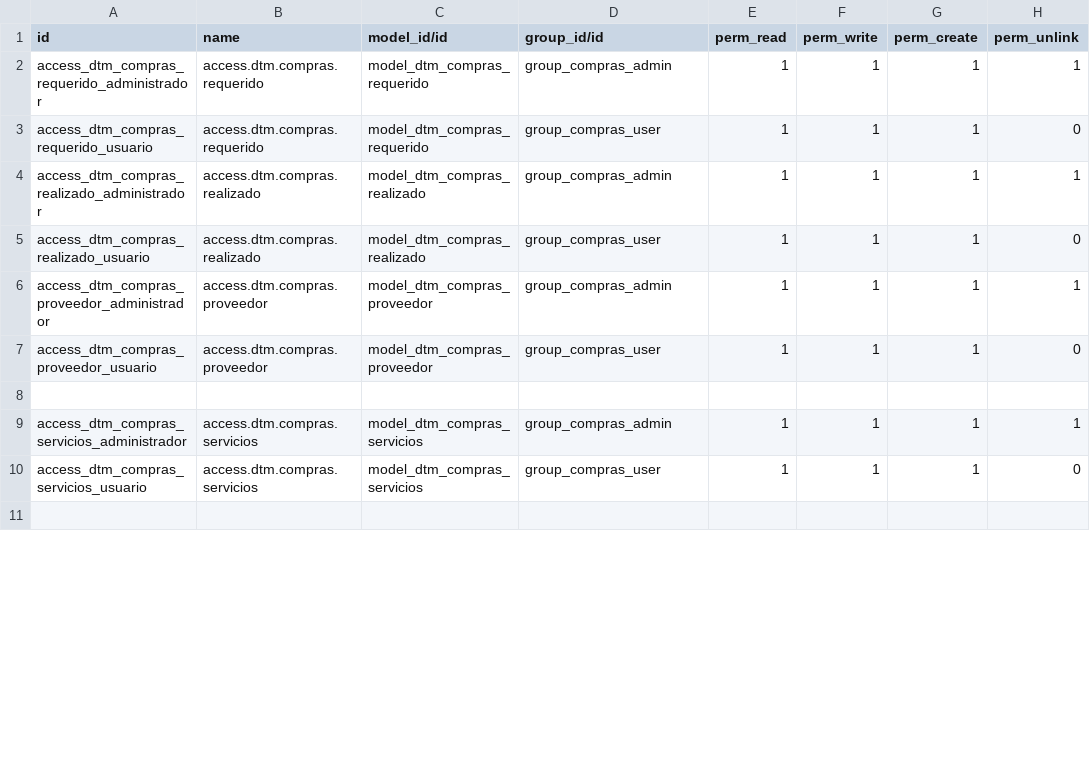
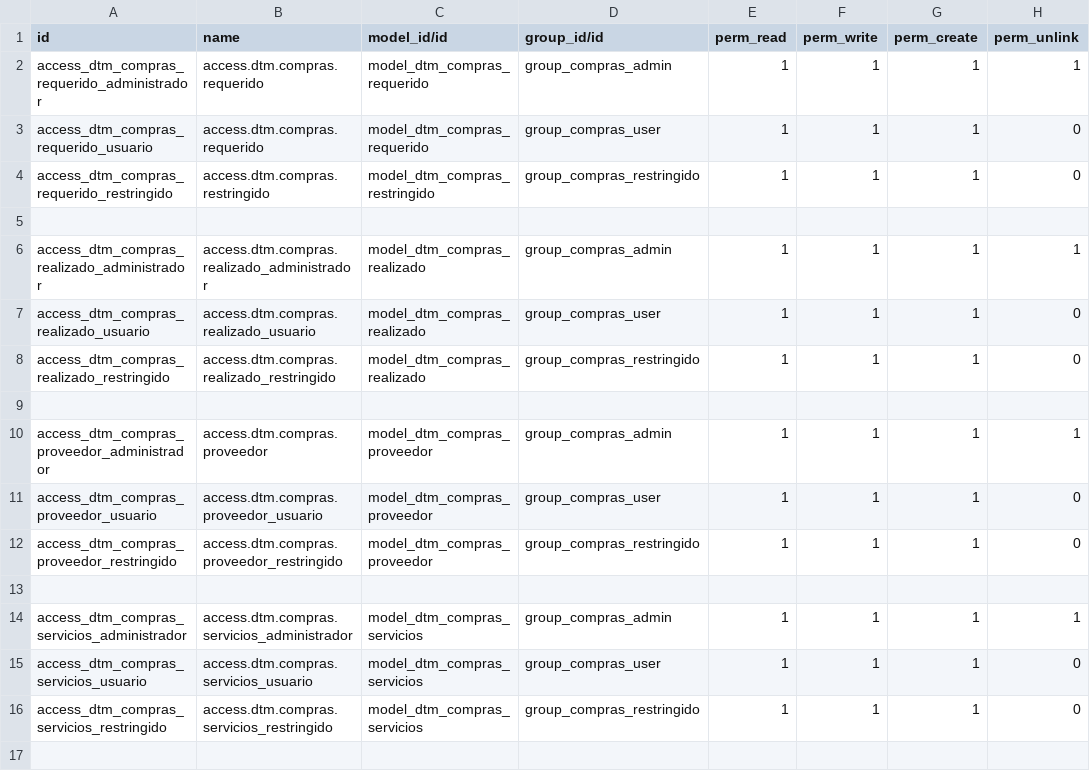
Before and after one commit to rafaguzmang/dtm_compras, a CSV file: security/ir.model.access.csv, drawn as a sheet; only a part is shown; the diff covers the shown part only.

```diff
--- a/security/ir.model.access.csv
+++ b/security/ir.model.access.csv
@@ -3,9 +3,15 @@ access_dtm_compras_requerido_administrador,access.dtm.compras.requerido,model_dt
 access_dtm_compras_requerido_usuario,access.dtm.compras.requerido,model_dtm_compras_requerido,group_compras_user,1,1,1,0
-access_dtm_compras_realizado_administrador,access.dtm.compras.realizado,model_dtm_compras_realizado,group_compras_admin,1,1,1,1
-access_dtm_compras_realizado_usuario,access.dtm.compras.realizado,model_dtm_compras_realizado,group_compras_user,1,1,1,0
+access_dtm_compras_requerido_restringido,access.dtm.compras.restringido,model_dtm_compras_restringido,group_compras_restringido,1,1,1,0
+
+access_dtm_compras_realizado_administrador,access.dtm.compras.realizado_administrador,model_dtm_compras_realizado,group_compras_admin,1,1,1,1
+access_dtm_compras_realizado_usuario,access.dtm.compras.realizado_usuario,model_dtm_compras_realizado,group_compras_user,1,1,1,0
+access_dtm_compras_realizado_restringido,access.dtm.compras.realizado_restringido,model_dtm_compras_realizado,group_compras_restringido,1,1,1,0
+
 access_dtm_compras_proveedor_administrador,access.dtm.compras.proveedor,model_dtm_compras_proveedor,group_compras_admin,1,1,1,1
-access_dtm_compras_proveedor_usuario,access.dtm.compras.proveedor,model_dtm_compras_proveedor,group_compras_user,1,1,1,0
+access_dtm_compras_proveedor_usuario,access.dtm.compras.proveedor_usuario,model_dtm_compras_proveedor,group_compras_user,1,1,1,0
+access_dtm_compras_proveedor_restringido,access.dtm.compras.proveedor_restringido,model_dtm_compras_proveedor,group_compras_restringido,1,1,1,0
 
-access_dtm_compras_servicios_administrador,access.dtm.compras.servicios,model_dtm_compras_servicios,group_compras_admin,1,1,1,1
-access_dtm_compras_servicios_usuario,access.dtm.compras.servicios,model_dtm_compras_servicios,group_compras_user,1,1,1,0
+access_dtm_compras_servicios_administrador,access.dtm.compras.servicios_administrador,model_dtm_compras_servicios,group_compras_admin,1,1,1,1
+access_dtm_compras_servicios_usuario,access.dtm.compras.servicios_usuario,model_dtm_compras_servicios,group_compras_user,1,1,1,0
+access_dtm_compras_servicios_restringido,access.dtm.compras.servicios_restringido,model_dtm_compras_servicios,group_compras_restringido,1,1,1,0
 
```
Also changed, not shown: 6 added rows and 3 edited cells elsewhere in this file, 2 other files.
